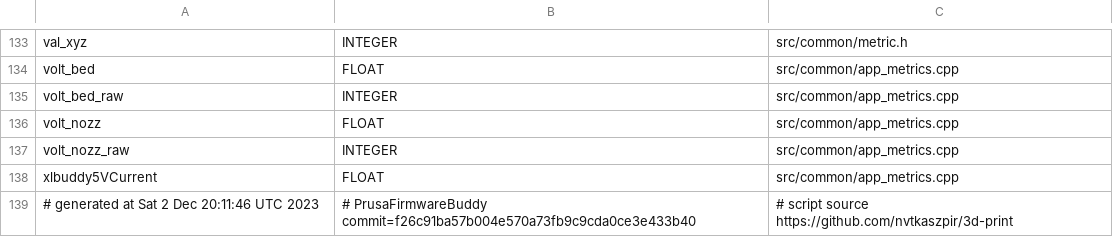
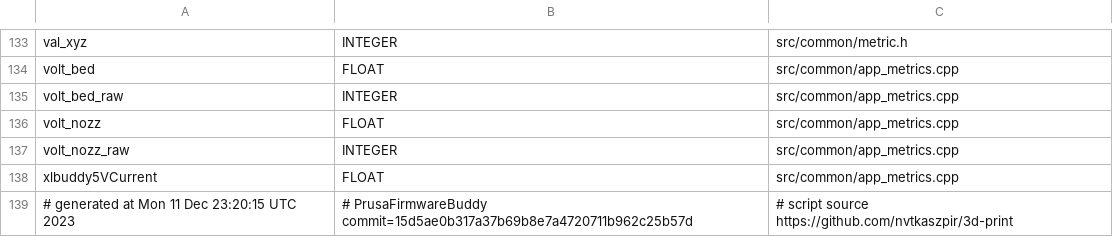
Before and after one commit to nvtkaszpir/3d-print, a CSV file: prusa3d-metrics-list/metrics.csv, drawn as a sheet; only a part is shown, gaps mark what is left out.

```diff
--- a/prusa3d-metrics-list/metrics.csv
+++ b/prusa3d-metrics-list/metrics.csv
@@ -138,2 +138,2 @@ volt_nozz_raw,INTEGER,src/common/app_metrics.cpp
 xlbuddy5VCurrent,FLOAT,src/common/app_metrics.cpp
-# generated at Sat  2 Dec 20:11:46 UTC 2023,# PrusaFirmwareBuddy commit=f26c91ba57b004e570a73fb9c9cda0ce3e433b40,# script source https://github.com/nvtkaszpir/3d-print
+# generated at Mon 11 Dec 23:20:15 UTC 2023,# PrusaFirmwareBuddy commit=15d5ae0b317a37b69b8e7a4720711b962c25b57d,# script source https://github.com/nvtkaszpir/3d-print
```
Also changed, not shown: 3 other files.
